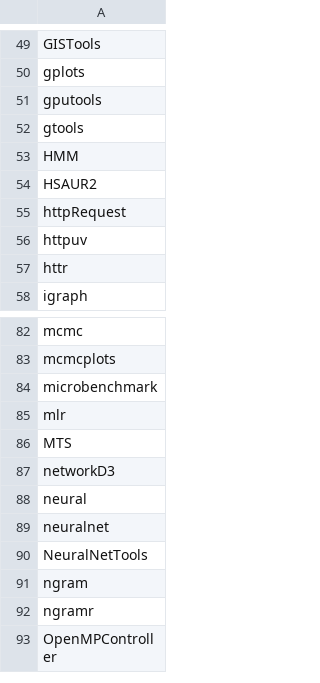
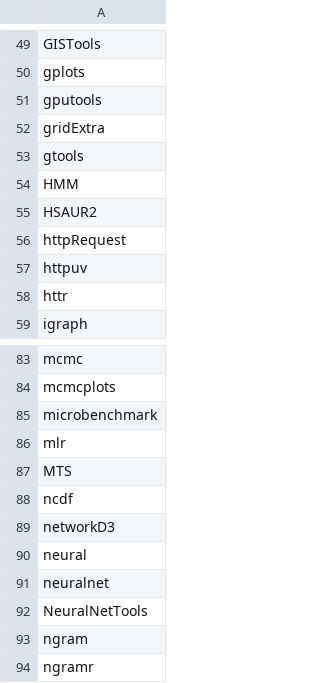
Before and after one commit to nhchauvnu/rpkg, a CSV file: rpkg.csv, drawn as a sheet; only a part is shown, gaps mark what is left out; the shorter side is filled out with more unchanged rows; the diff names each change by its address in the sheet, - before the commit and + after, or states it on an @@ line.

Commit message:
Added ncdf, knitr and gridExtra packages to the list.

```diff
--- a/rpkg.csv
+++ b/rpkg.csv
+row 52: gridExtra
+row 88: ncdf
```
